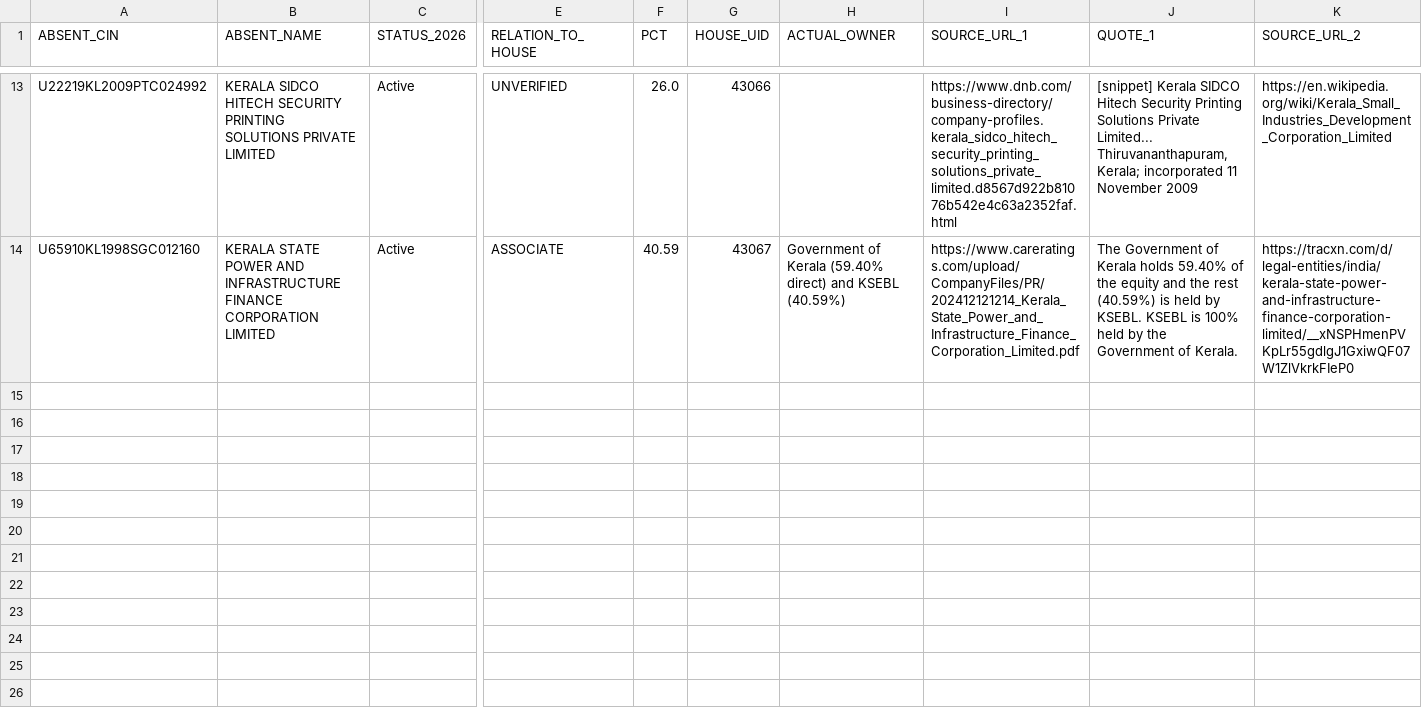
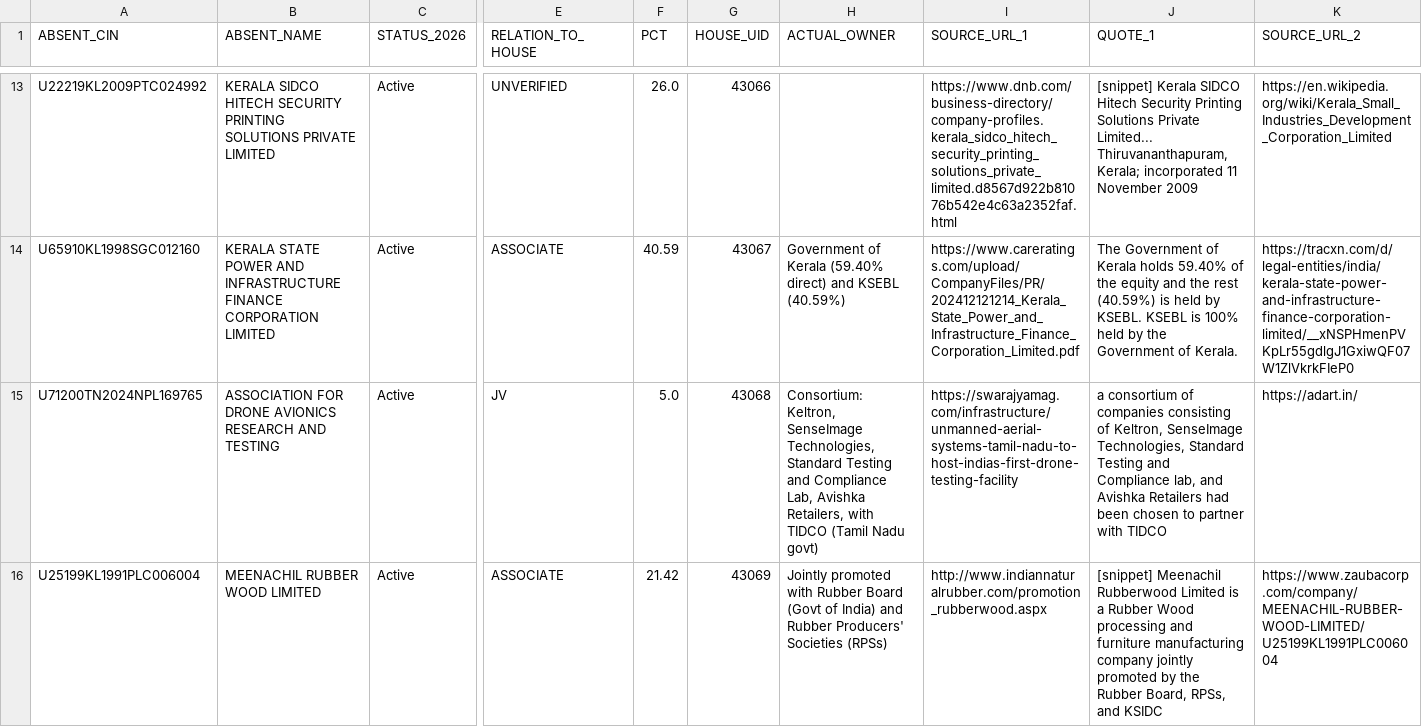
Before and after one commit to pavithra610-cell/claude, a CSV file: A3_ABSENT_LANE/cloud_blocks/BLOCK059_OUTPUT.csv, drawn as a sheet; only a part is shown, gaps mark what is left out; rows hold the shown columns only; the diff covers the shown part only; the diff names each change by its address in the sheet, - before the commit and + after, or states it on an @@ line.

```diff
--- a/A3_ABSENT_LANE/cloud_blocks/BLOCK059_OUTPUT.csv
+++ b/A3_ABSENT_LANE/cloud_blocks/BLOCK059_OUTPUT.csv
+row 15: U71200TN2024NPL169765 | ASSOCIATION FOR DRONE AVIONICS RESEARCH AND TESTING | Active | JV | 5.0 | 43068 | Consortium: Keltron, SenseImage Technologies, Standard Testing and Compliance Lab, Avishka Retailers, with TIDCO (Tamil Nadu govt) | https://swarajyamag.com/infrastructure/unmanned-aerial-systems-tamil-nadu-to-host-indias-first-drone-testing-facility | a consortium of companies consisting of Keltron, SenseImage Technologies, Standard Testing and Compliance lab, and Avishka Retailers had been chosen to partner with TIDCO | https://adart.in/
+row 16: U25199KL1991PLC006004 | MEENACHIL RUBBER WOOD LIMITED | Active | ASSOCIATE | 21.42 | 43069 | Jointly promoted with Rubber Board (Govt of India) and Rubber Producers' Societies (RPSs) | http://www.indiannaturalrubber.com/promotion_rubberwood.aspx | [snippet] Meenachil Rubberwood Limited is a Rubber Wood processing and furniture manufacturing company jointly promoted by the Rubber Board, RPSs, and KSIDC | https://www.zaubacorp.com/company/MEENACHIL-RUBBER-WOOD-LIMITED/U25199KL1991PLC006004
```
Also changed, not shown: 1 added row elsewhere in this file, A3_ABSENT_LANE/cloud_blocks/BLOCK056_OUTPUT.csv, A3_ABSENT_LANE/cloud_blocks/BLOCK060_OUTPUT.csv, 5 other files.
